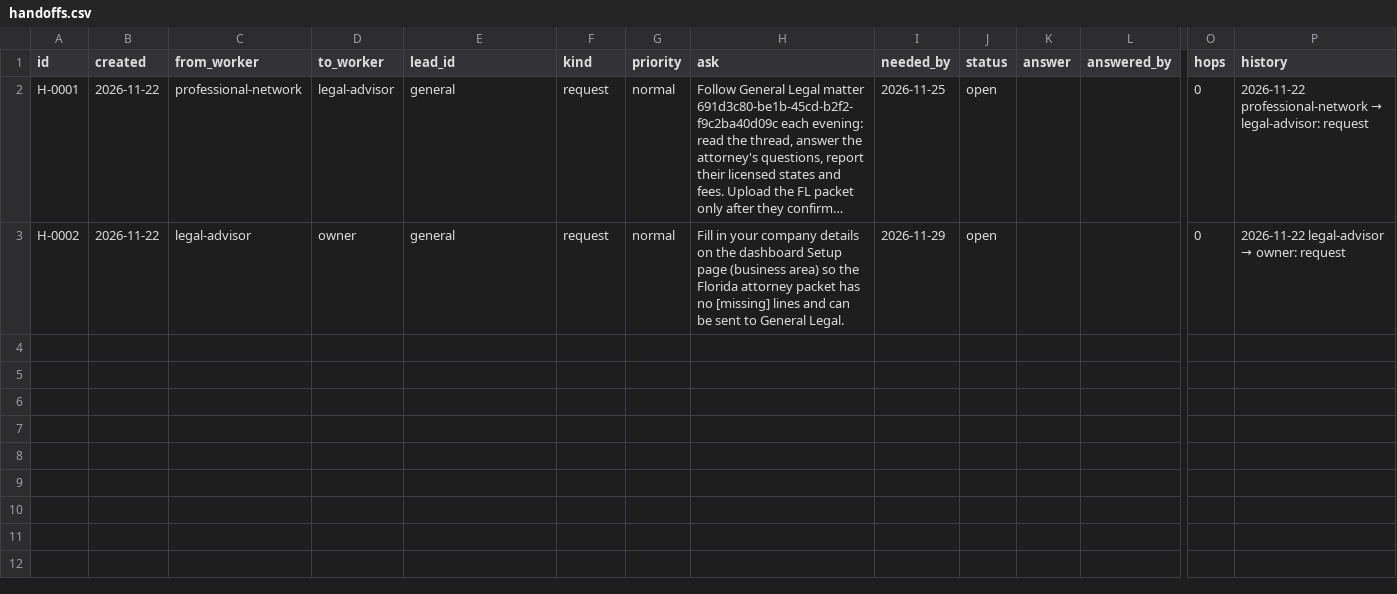
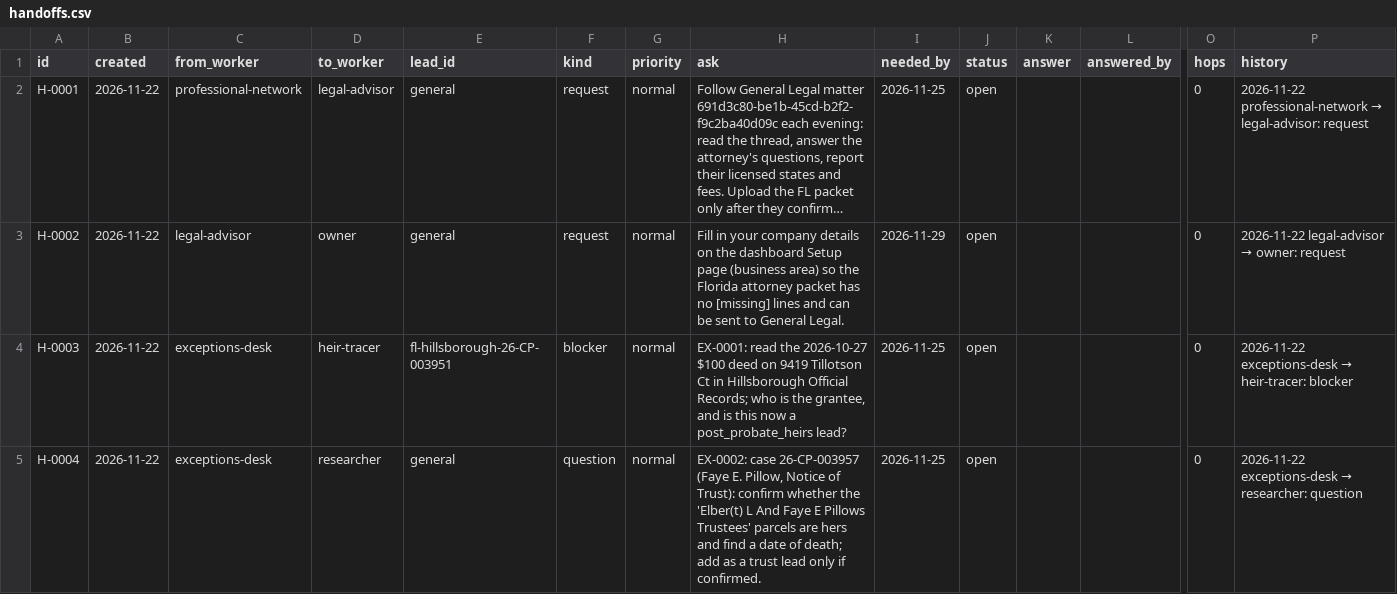
Before and after one commit to emporiumtrading/probate-pipeline, a CSV file: pipeline/handoffs.csv, drawn as a sheet; only a part is shown, gaps mark what is left out; long unchanged cells end in …; rows hold the shown columns only; the diff names each change by its address in the sheet, - before the commit and + after, or states it on an @@ line.

```diff
--- a/pipeline/handoffs.csv
+++ b/pipeline/handoffs.csv
+row 4: H-0003 | 2026-11-22 | exceptions-desk | heir-tracer | fl-hillsborough-26-CP-003951 | blocker | normal | EX-0001: read the 2026-10-27 $100 deed on 9419 Tillotson Ct in Hillsborough Official Records; who is the grantee, and is this now a post_probate_heirs lead? | 2026-11-25 | open |  |  | 0 | 2026-11-22 exceptions-desk → heir-tracer: blocker
+row 5: H-0004 | 2026-11-22 | exceptions-desk | researcher | general | question | normal | EX-0002: case 26-CP-003957 (Faye E. Pillow, Notice of Trust): confirm whether the 'Elber(t) L And Faye E Pillows Trustees' parcels are hers and find a date of death; add as a trust lead only if confirmed. | 2026-11-25 | open |  |  | 0 | 2026-11-22 exceptions-desk → researcher: question
```
Also changed, not shown: 6 other files.
